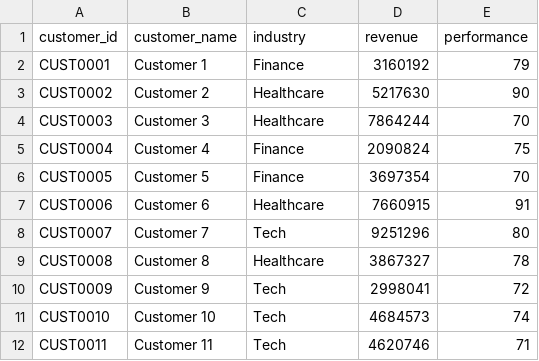
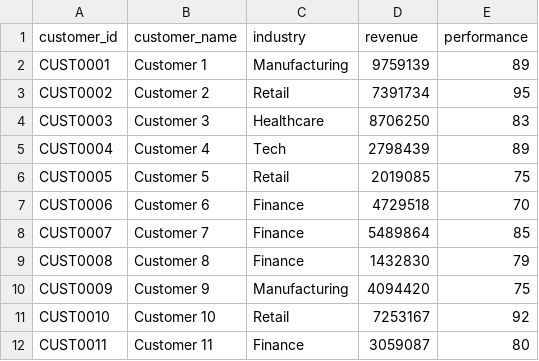
Before and after one commit to Rikinshah787/IBM_WATSON_HAC, a CSV file: backend/data/sales/customer_data.csv, drawn as a sheet; only a part is shown; the diff covers the shown part only.

```diff
--- a/backend/data/sales/customer_data.csv
+++ b/backend/data/sales/customer_data.csv
@@ -1,12 +1,12 @@
 customer_id,customer_name,industry,revenue,performance
-CUST0001,Customer 1,Finance,3160192,79
-CUST0002,Customer 2,Healthcare,5217630,90
-CUST0003,Customer 3,Healthcare,7864244,70
-CUST0004,Customer 4,Finance,2090824,75
-CUST0005,Customer 5,Finance,3697354,70
-CUST0006,Customer 6,Healthcare,7660915,91
-CUST0007,Customer 7,Tech,9251296,80
-CUST0008,Customer 8,Healthcare,3867327,78
-CUST0009,Customer 9,Tech,2998041,72
-CUST0010,Customer 10,Tech,4684573,74
-CUST0011,Customer 11,Tech,4620746,71
+CUST0001,Customer 1,Manufacturing,9759139,89
+CUST0002,Customer 2,Retail,7391734,95
+CUST0003,Customer 3,Healthcare,8706250,83
+CUST0004,Customer 4,Tech,2798439,89
+CUST0005,Customer 5,Retail,2019085,75
+CUST0006,Customer 6,Finance,4729518,70
+CUST0007,Customer 7,Finance,5489864,85
+CUST0008,Customer 8,Finance,1432830,79
+CUST0009,Customer 9,Manufacturing,4094420,75
+CUST0010,Customer 10,Retail,7253167,92
+CUST0011,Customer 11,Finance,3059087,80
```
Also changed, not shown: 82 edited cells elsewhere in this file, backend/data/finance/invoices_data.csv, backend/data/hr/employee_data.csv, 15 other files.
